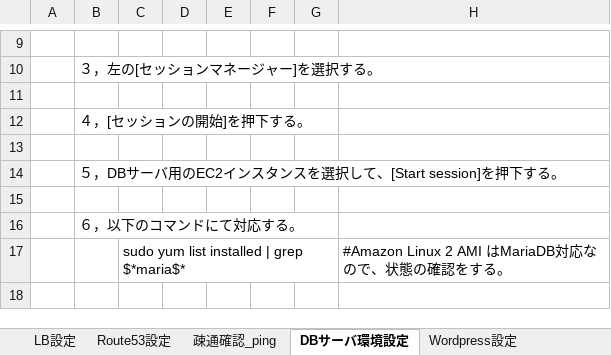
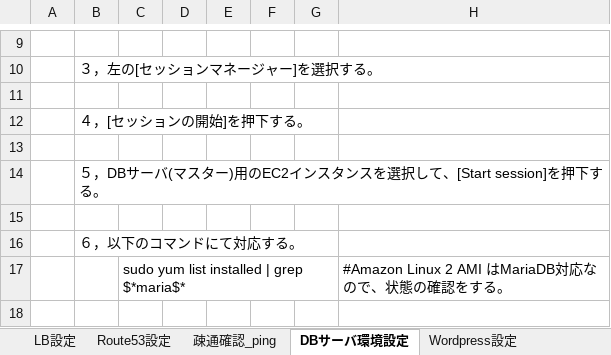
Before and after one commit to Komtn/infra_kenshu, an Excel workbook: サーバ構築手順.xlsx, sheet DBサーバ環境設定, drawn as a sheet; only a part is shown, gaps mark what is left out; values as stored, in another font and other column widths than the file's, no borders; charts and pictures not drawn; the diff covers the shown part only; the diff names each change by its address in the sheet, - before the commit and + after, or states it on an @@ line.

```diff
--- a/サーバ構築手順.xlsx (sheet DBサーバ環境設定)
+++ b/サーバ構築手順.xlsx (sheet DBサーバ環境設定)
-B14: …DBサーバ用のEC2イ…
+B14: …DBサーバ(マスター)用のEC2イ…
```
Also changed, not shown: 98 added rows, 5 removed rows and 5 edited cells elsewhere in this sheet, sheet Wordpress設定, sheet EC2インスタンスの設定, sheet NATゲートウェイの設定, sheet 表紙, other sheet tabs, charts or pictures, システム構成図.xlsx.
